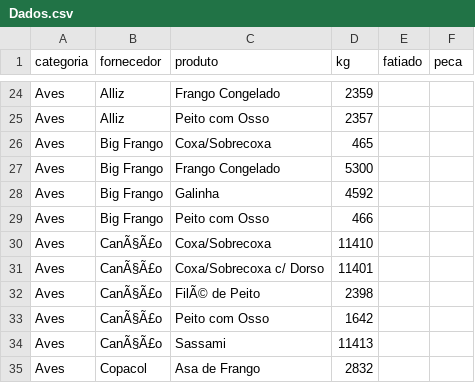
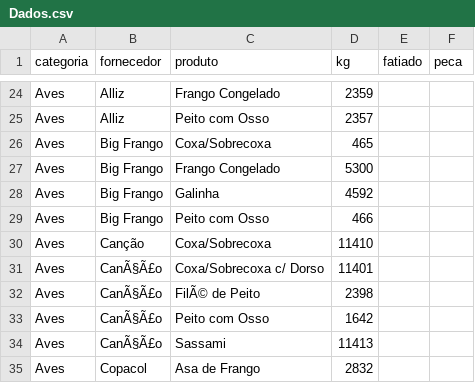
Before and after one commit to Pinps25/KG, a CSV file: Dados.csv, drawn as a sheet; only a part is shown, gaps mark what is left out.

Commit message:
Edita Coxa/Sobrecoxa (Canção)

```diff
--- a/Dados.csv
+++ b/Dados.csv
@@ -29,3 +29,3 @@ Aves,Big Frango,Galinha,4592,,
 Aves,Big Frango,Peito com Osso,466,,
-Aves,CanÃ§Ã£o,Coxa/Sobrecoxa,11410,,
+Aves,Canção,Coxa/Sobrecoxa,11410,,
 Aves,CanÃ§Ã£o,Coxa/Sobrecoxa c/ Dorso,11401,,
```
